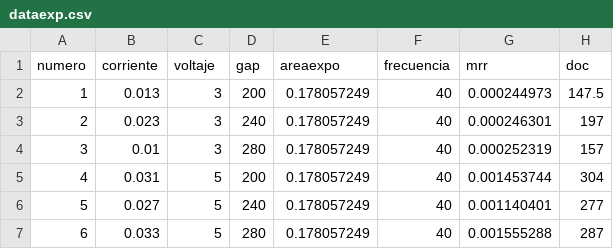
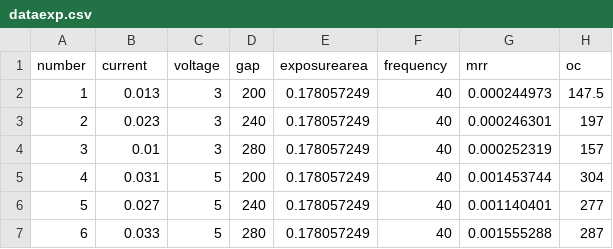
Before and after one commit to datapecm09/PECM-process-data, a CSV file: dataexp.csv, drawn as a sheet; only a part is shown; the diff names each change by its address in the sheet, - before the commit and + after, or states it on an @@ line.

Commit message:
Add files via upload

```diff
--- a/dataexp.csv
+++ b/dataexp.csv
-A1: numero
+A1: number
-B1: corriente
+B1: current
-C1: voltaje
+C1: voltage
-E1: areaexpo
+E1: exposurearea
-F1: frecuencia
+F1: frequency
-H1: doc
+H1: oc
```
